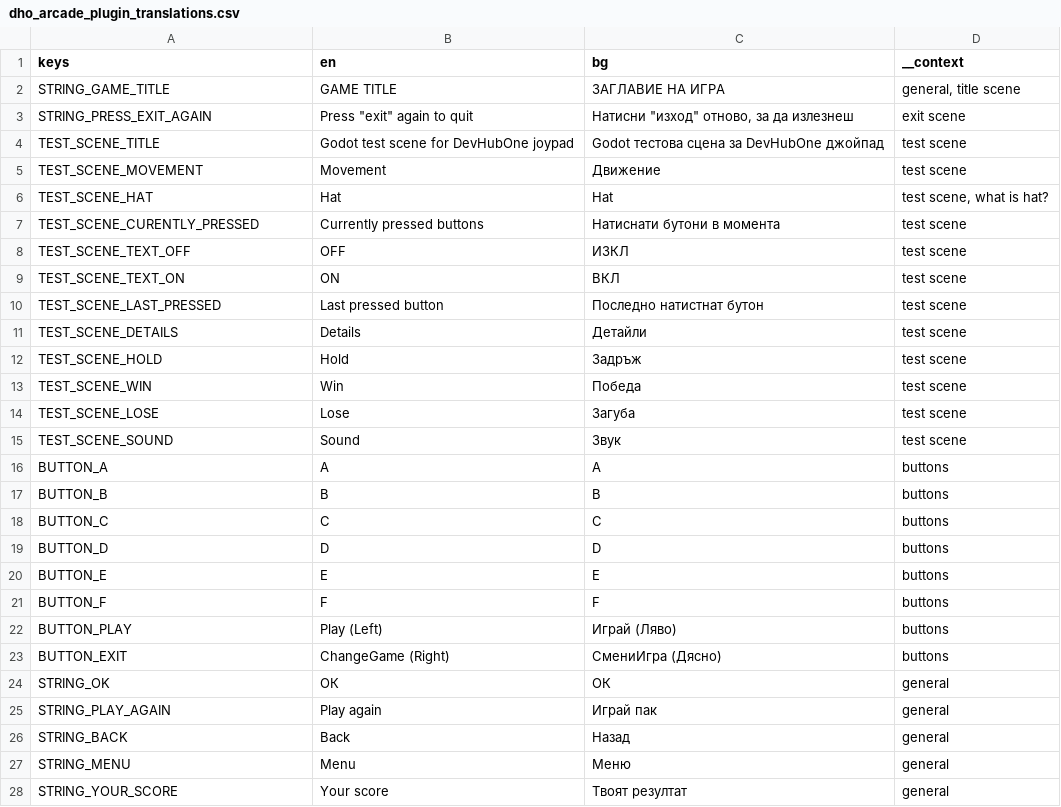
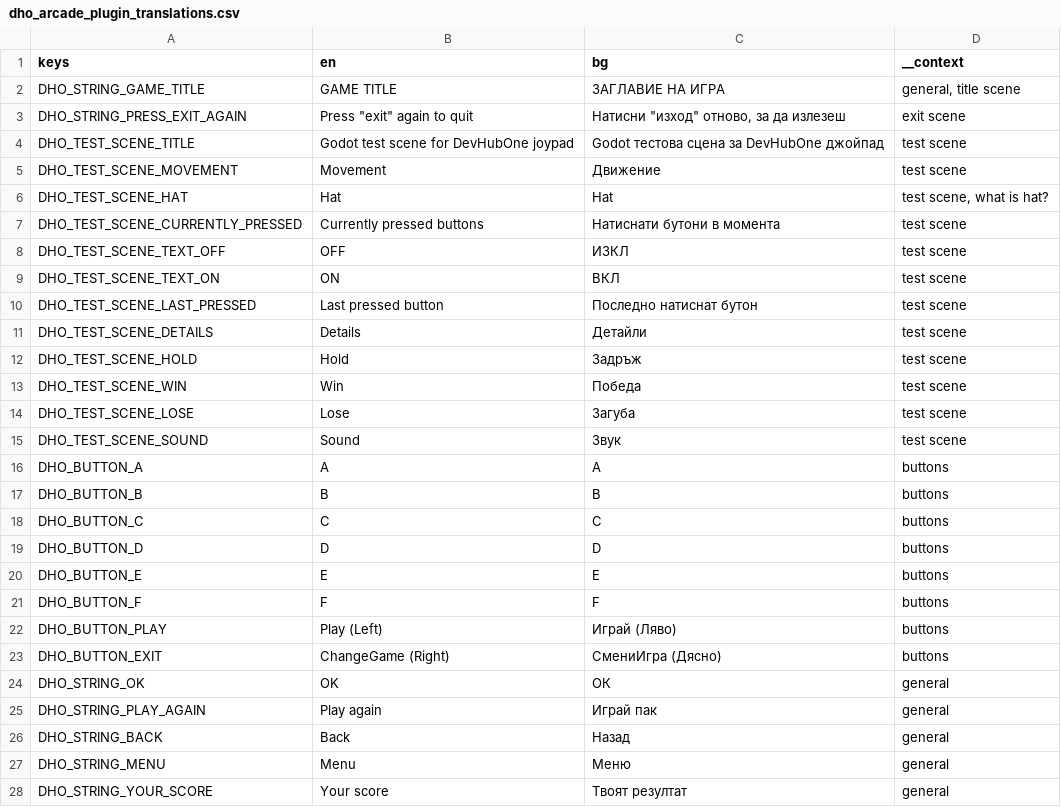
Before and after one commit to alemaki/DHO_arcade_godot_addon, a CSV file: addons/dho_joypad/language/dho_arcade_plugin_translations.csv, drawn as a sheet; only a part is shown; the diff covers the shown part only.

Commit message:
Small fixes on the translation naming and get_text on translation.

```diff
--- a/addons/dho_joypad/language/dho_arcade_plugin_translations.csv
+++ b/addons/dho_joypad/language/dho_arcade_plugin_translations.csv
@@ -1,28 +1,28 @@
 keys,en,bg,__context
-STRING_GAME_TITLE,GAME TITLE,ЗАГЛАВИЕ НА ИГРА,"general, title scene"
-STRING_PRESS_EXIT_AGAIN,"Press ""exit"" again to quit","Натисни ""изход"" отново, за да излезнеш",exit scene
-TEST_SCENE_TITLE,Godot test scene for DevHubOne joypad,Godot тестова сцена за DevHubOne джойпад,test scene
-TEST_SCENE_MOVEMENT,Movement,Движение,test scene
-TEST_SCENE_HAT,Hat,Hat,"test scene, what is hat?"
-TEST_SCENE_CURENTLY_PRESSED,Currently pressed buttons,Натиснати бутони в момента,test scene
-TEST_SCENE_TEXT_OFF,OFF,ИЗКЛ,test scene
-TEST_SCENE_TEXT_ON,ON,ВКЛ,test scene
-TEST_SCENE_LAST_PRESSED,Last pressed button,Последно натистнат бутон,test scene
-TEST_SCENE_DETAILS,Details,Детайли,test scene
-TEST_SCENE_HOLD,Hold,Задръж,test scene
-TEST_SCENE_WIN,Win,Победа,test scene
-TEST_SCENE_LOSE,Lose,Загуба,test scene
-TEST_SCENE_SOUND,Sound,Звук,test scene
-BUTTON_A,A,A,buttons
-BUTTON_B,B,B,buttons
-BUTTON_C,C,C,buttons
-BUTTON_D,D,D,buttons
-BUTTON_E,E,E,buttons
-BUTTON_F,F,F,buttons
-BUTTON_PLAY,Play (Left),Играй (Ляво),buttons
-BUTTON_EXIT,ChangeGame (Right),СмениИгра (Дясно),buttons
-STRING_OK,ОК,ОК,general
-STRING_PLAY_AGAIN,Play again,Играй пак,general
-STRING_BACK,Back,Назад,general
-STRING_MENU,Menu,Меню,general
-STRING_YOUR_SCORE,Your score,Твоят резултат,general
+DHO_STRING_GAME_TITLE,GAME TITLE,ЗАГЛАВИЕ НА ИГРА,"general, title scene"
+DHO_STRING_PRESS_EXIT_AGAIN,"Press ""exit"" again to quit","Натисни ""изход"" отново, за да излезеш",exit scene
+DHO_TEST_SCENE_TITLE,Godot test scene for DevHubOne joypad,Godot тестова сцена за DevHubOne джойпад,test scene
+DHO_TEST_SCENE_MOVEMENT,Movement,Движение,test scene
+DHO_TEST_SCENE_HAT,Hat,Hat,"test scene, what is hat?"
+DHO_TEST_SCENE_CURRENTLY_PRESSED,Currently pressed buttons,Натиснати бутони в момента,test scene
+DHO_TEST_SCENE_TEXT_OFF,OFF,ИЗКЛ,test scene
+DHO_TEST_SCENE_TEXT_ON,ON,ВКЛ,test scene
+DHO_TEST_SCENE_LAST_PRESSED,Last pressed button,Последно натиснат бутон,test scene
+DHO_TEST_SCENE_DETAILS,Details,Детайли,test scene
+DHO_TEST_SCENE_HOLD,Hold,Задръж,test scene
+DHO_TEST_SCENE_WIN,Win,Победа,test scene
+DHO_TEST_SCENE_LOSE,Lose,Загуба,test scene
+DHO_TEST_SCENE_SOUND,Sound,Звук,test scene
+DHO_BUTTON_A,A,A,buttons
+DHO_BUTTON_B,B,B,buttons
+DHO_BUTTON_C,C,C,buttons
+DHO_BUTTON_D,D,D,buttons
+DHO_BUTTON_E,E,E,buttons
+DHO_BUTTON_F,F,F,buttons
+DHO_BUTTON_PLAY,Play (Left),Играй (Ляво),buttons
+DHO_BUTTON_EXIT,ChangeGame (Right),СмениИгра (Дясно),buttons
+DHO_STRING_OK,OK,ОК,general
+DHO_STRING_PLAY_AGAIN,Play again,Играй пак,general
+DHO_STRING_BACK,Back,Назад,general
+DHO_STRING_MENU,Menu,Меню,general
+DHO_STRING_YOUR_SCORE,Your score,Твоят резултат,general
```
Also changed, not shown: 1 added row and 7 edited cells elsewhere in this file, 16 other files.
